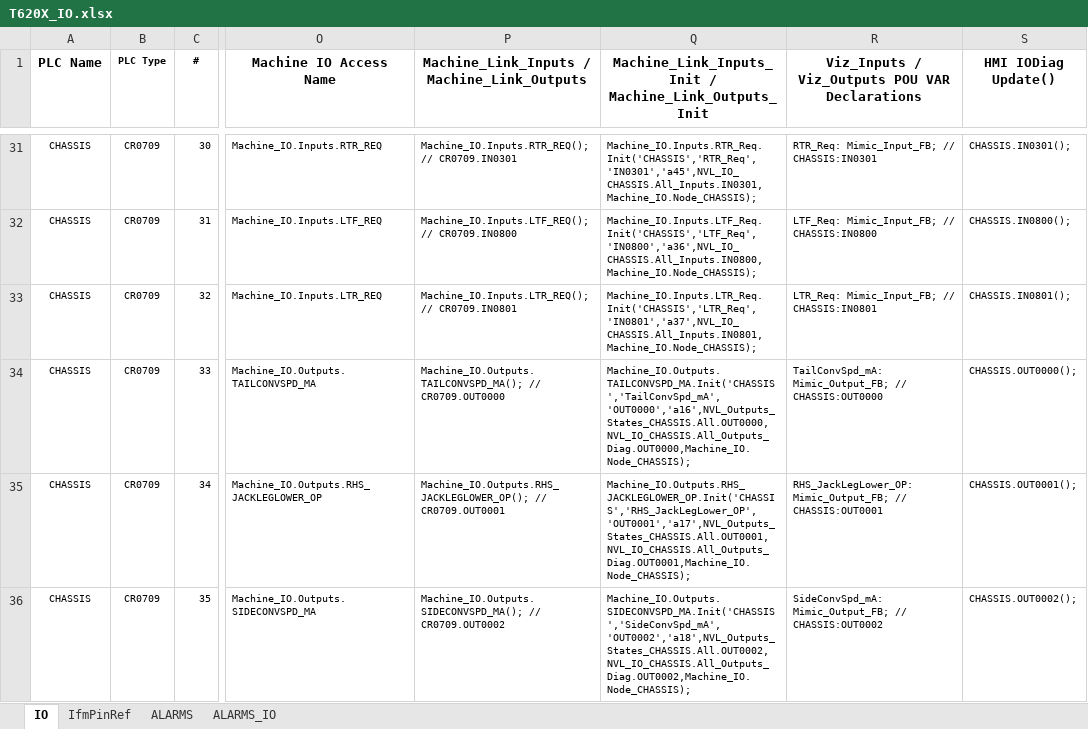
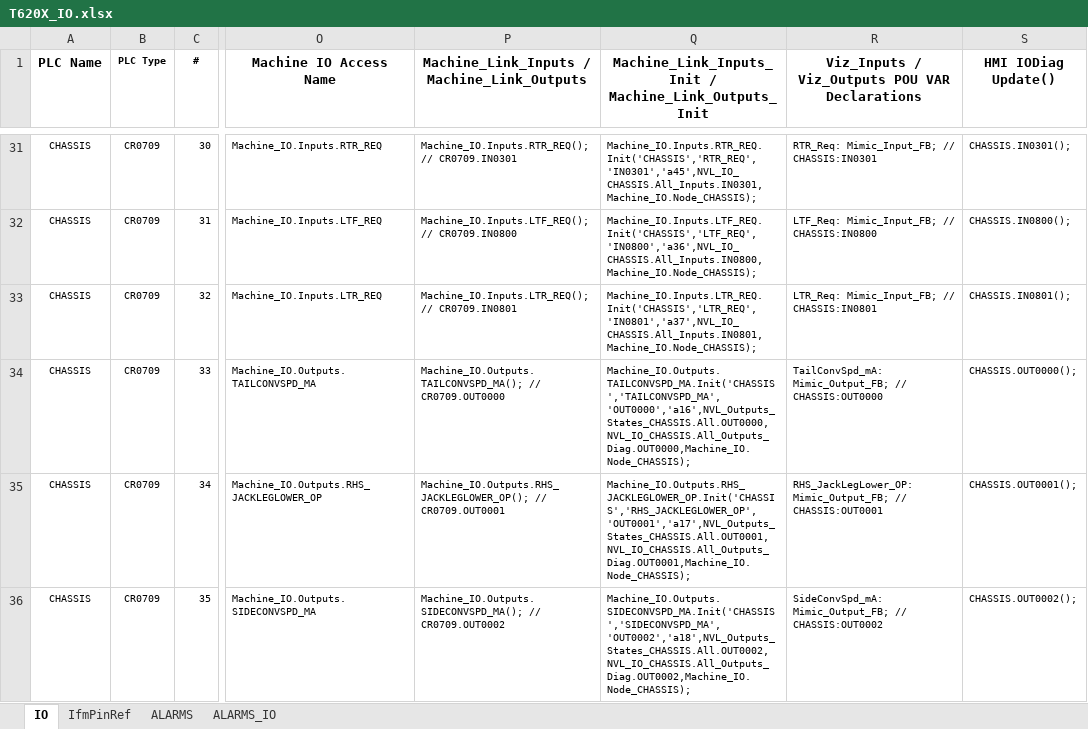
Before and after one commit to better-adapted/Mtech_T620X_Trommel, an Excel workbook: T620X_IO.xlsx, sheet IO, drawn as a sheet; only a part is shown, gaps mark what is left out; values as stored, in another font and other column widths than the file's, no borders; the diff covers the shown part only; the diff names each change by its address in the sheet, - before the commit and + after, or states it on an @@ line.

```diff
--- a/T620X_IO.xlsx (sheet IO)
+++ b/T620X_IO.xlsx (sheet IO)
-Q31: Machine_IO.Inputs.RTR_Req.Init('CHASSIS','RTR_Req','IN0301','a45',NVL_IO_CHASSIS.All_Inputs.IN0301,Machine_IO.Node_CHASSIS);
+Q31: Machine_IO.Inputs.RTR_REQ.Init('CHASSIS','RTR_REQ','IN0301','a45',NVL_IO_CHASSIS.All_Inputs.IN0301,Machine_IO.Node_CHASSIS);
-Q32: Machine_IO.Inputs.LTF_Req.Init('CHASSIS','LTF_Req','IN0800','a36',NVL_IO_CHASSIS.All_Inputs.IN0800,Machine_IO.Node_CHASSIS);
+Q32: Machine_IO.Inputs.LTF_REQ.Init('CHASSIS','LTF_REQ','IN0800','a36',NVL_IO_CHASSIS.All_Inputs.IN0800,Machine_IO.Node_CHASSIS);
-Q33: Machine_IO.Inputs.LTR_Req.Init('CHASSIS','LTR_Req','IN0801','a37',NVL_IO_CHASSIS.All_Inputs.IN0801,Machine_IO.Node_CHASSIS);
+Q33: Machine_IO.Inputs.LTR_REQ.Init('CHASSIS','LTR_REQ','IN0801','a37',NVL_IO_CHASSIS.All_Inputs.IN0801,Machine_IO.Node_CHASSIS);
-Q34: Machine_IO.Outputs.TAILCONVSPD_MA.Init('CHASSIS','TailConvSpd_mA','OUT0000','a16',NVL_Outputs_States_CHASSIS.All.OUT0000,NVL_IO_CHASSIS.All_Outputs_Diag.OUT0000,Machine_IO.Node_CHASSIS);
+Q34: Machine_IO.Outputs.TAILCONVSPD_MA.Init('CHASSIS','TAILCONVSPD_MA','OUT0000','a16',NVL_Outputs_States_CHASSIS.All.OUT0000,NVL_IO_CHASSIS.All_Outputs_Diag.OUT0000,Machine_IO.Node_CHASSIS);
-Q35: Machine_IO.Outputs.RHS_JACKLEGLOWER_OP.Init('CHASSIS','RHS_JackLegLower_OP','OUT0001','a17',NVL_Outputs_States_CHASSIS.All.OUT0001,NVL_IO_CHASSIS.All_Outputs_Diag.OUT0001,Machine_IO.Node_CHASSIS);
+Q35: Machine_IO.Outputs.RHS_JACKLEGLOWER_OP.Init('CHASSIS','RHS_JACKLEGLOWER_OP','OUT0001','a17',NVL_Outputs_States_CHASSIS.All.OUT0001,NVL_IO_CHASSIS.All_Outputs_Diag.OUT0001,Machine_IO.Node_CHASSIS);
-Q36: Machine_IO.Outputs.SIDECONVSPD_MA.Init('CHASSIS','SideConvSpd_mA','OUT0002','a18',NVL_Outputs_States_CHASSIS.All.OUT0002,NVL_IO_CHASSIS.All_Outputs_Diag.OUT0002,Machine_IO.Node_CHASSIS);
+Q36: Machine_IO.Outputs.SIDECONVSPD_MA.Init('CHASSIS','SIDECONVSPD_MA','OUT0002','a18',NVL_Outputs_States_CHASSIS.All.OUT0002,NVL_IO_CHASSIS.All_Outputs_Diag.OUT0002,Machine_IO.Node_CHASSIS);
```
Also changed, not shown: 76 edited cells elsewhere in this sheet, formulas that keep their value, 5 other files.
